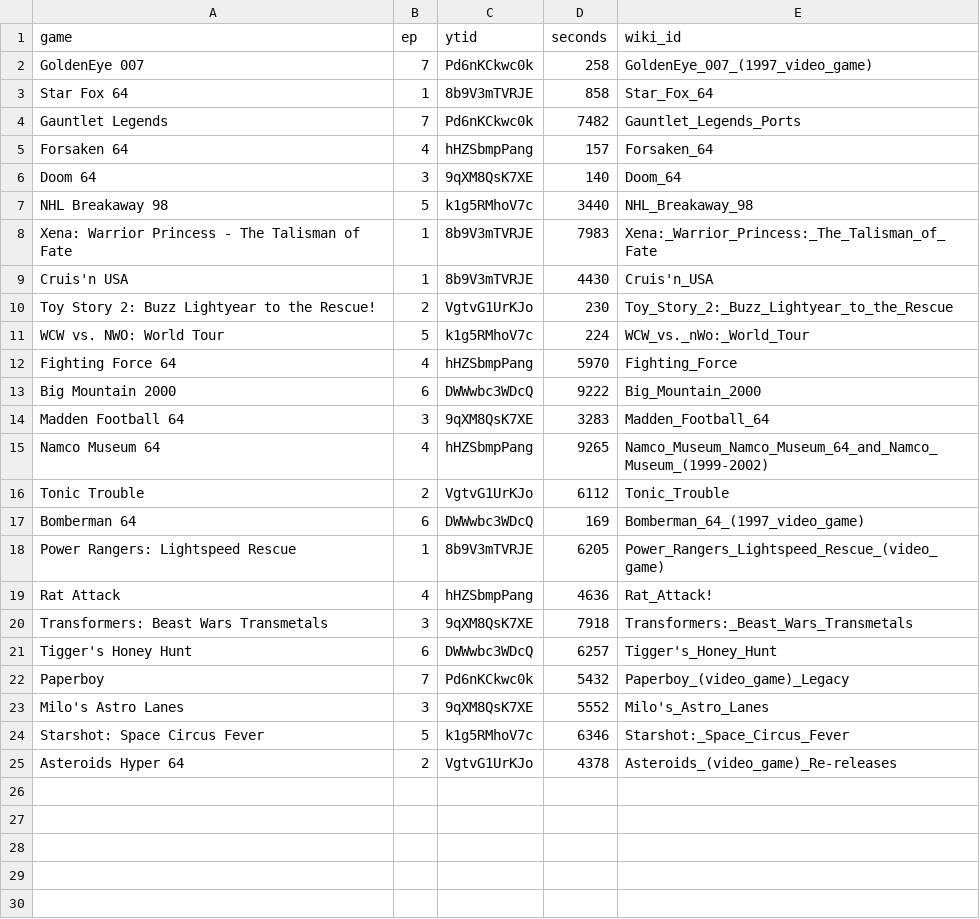
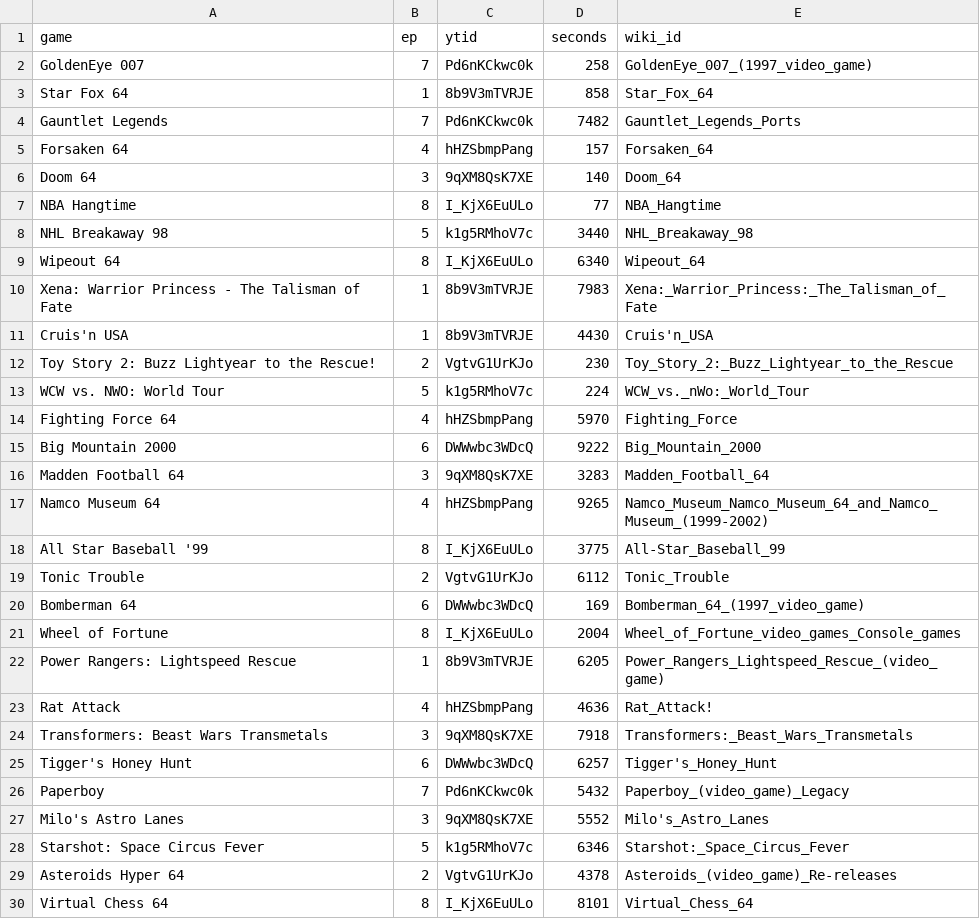
Before and after one commit to vNakamura/letsago-science, a CSV file: src/lib/data/list.csv, drawn as a sheet; the diff names each change by its address in the sheet, - before the commit and + after, or states it on an @@ line.

Commit message:
add ep 8

```diff
--- a/src/lib/data/list.csv
+++ b/src/lib/data/list.csv
+row 7: NBA Hangtime | 8 | I_KjX6EuULo | 77 | NBA_Hangtime
+row 9: Wipeout 64 | 8 | I_KjX6EuULo | 6340 | Wipeout_64
+row 18: All Star Baseball '99 | 8 | I_KjX6EuULo | 3775 | All-Star_Baseball_99
+row 21: Wheel of Fortune | 8 | I_KjX6EuULo | 2004 | Wheel_of_Fortune_video_games_Console_games
+row 30: Virtual Chess 64 | 8 | I_KjX6EuULo | 8101 | Virtual_Chess_64
```
